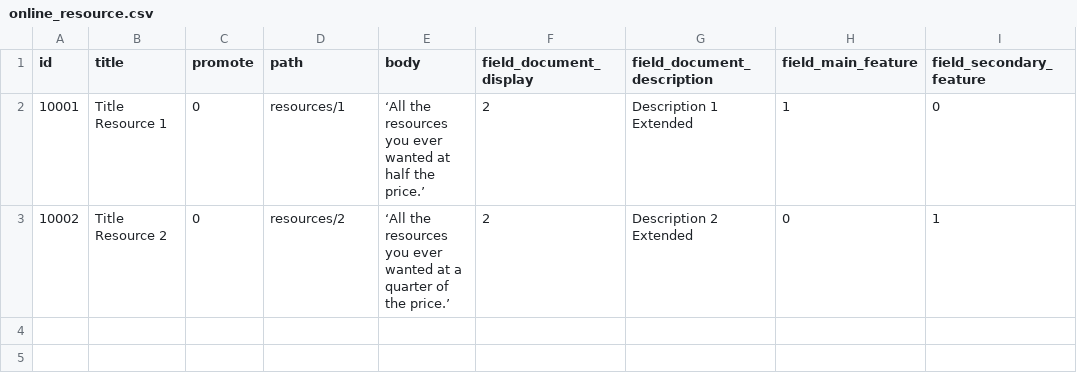
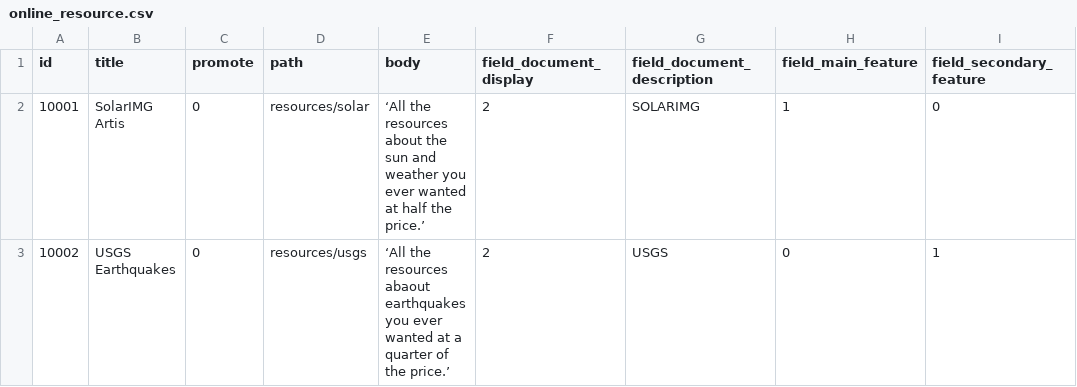
Before and after one commit to StartupInADay/Los-Angeles-California, a CSV file: modules/custom/sbp_migrate/import/online_resource.csv, drawn as a sheet; only a part is shown; the diff names each change by its address in the sheet, - before the commit and + after, or states it on an @@ line.

```diff
--- a/modules/custom/sbp_migrate/import/online_resource.csv
+++ b/modules/custom/sbp_migrate/import/online_resource.csv
-B2 (title): Title Resource 1
+B2 (title): SolarIMG Artis
-D2 (path): resources/1
+D2 (path): resources/solar
-E2 (body): …the resources you ever…
+E2 (body): …the resources about the sun and weather you ever…
-G2 (field_document_description): Description 1 Extended
+G2 (field_document_description): SOLARIMG
-B3 (title): Title Resource 2
+B3 (title): USGS Earthquakes
-D3 (path): resources/2
+D3 (path): resources/usgs
-E3 (body): …the resources you ever…
+E3 (body): …the resources abaout earthquakes you ever…
-G3 (field_document_description): Description 2 Extended
+G3 (field_document_description): USGS
```
Also changed, not shown: modules/custom/sbp_migrate/import/field_collection_incentives_hero.csv, modules/custom/sbp_migrate/import/field_collection_online_resources_hero.csv, 4 other files.
